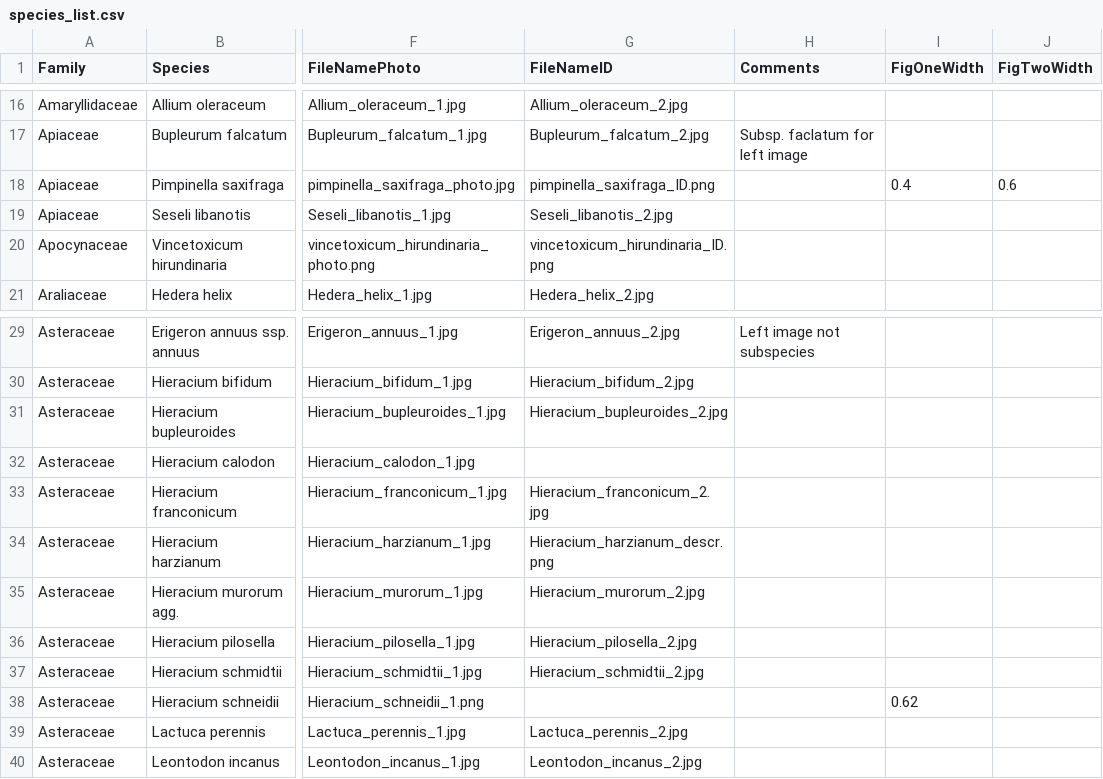
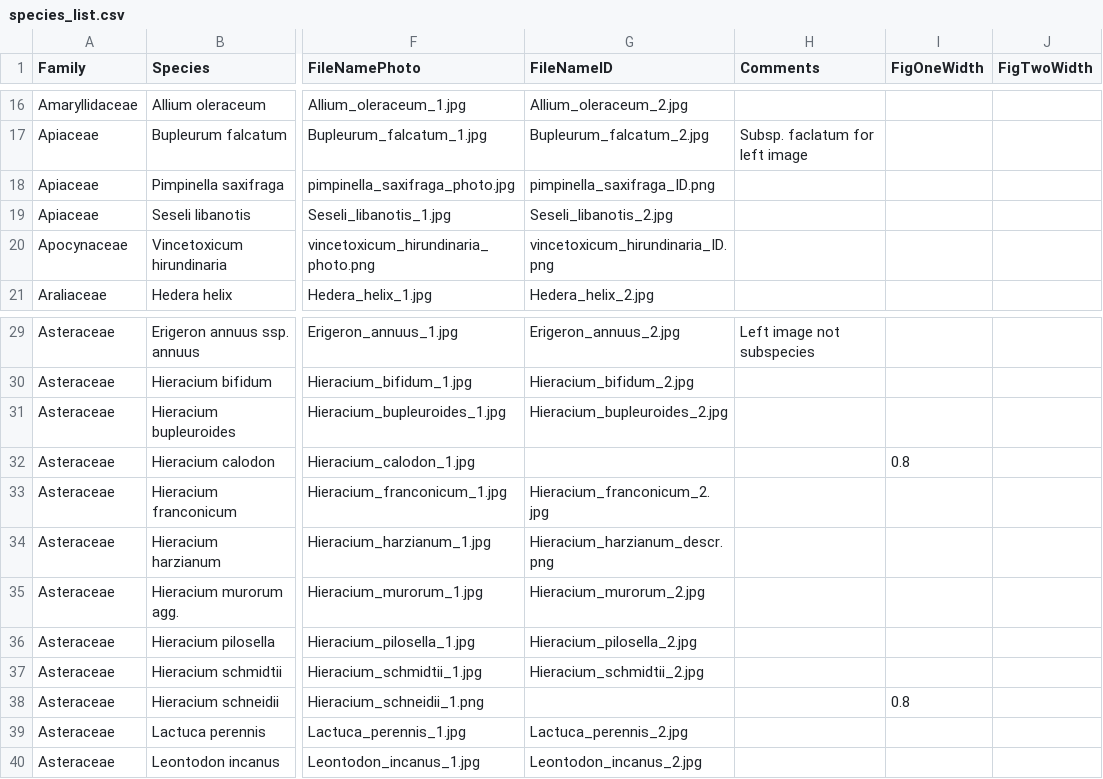
Before and after one commit to evil-cactus/MIREN-Booklet, a CSV file: species_list.csv, drawn as a sheet; only a part is shown, gaps mark what is left out; the diff names each change by its address in the sheet, - before the commit and + after, or states it on an @@ line.

```diff
--- a/species_list.csv
+++ b/species_list.csv
-I18 (FigOneWidth): 0.4
+I18 (FigOneWidth): (empty)
-J18 (FigTwoWidth): 0.6
+J18 (FigTwoWidth): (empty)
-I32 (FigOneWidth): (empty)
+I32 (FigOneWidth): 0.8
-I38 (FigOneWidth): 0.62
+I38 (FigOneWidth): 0.8
```
Also changed, not shown: 3 other files.
